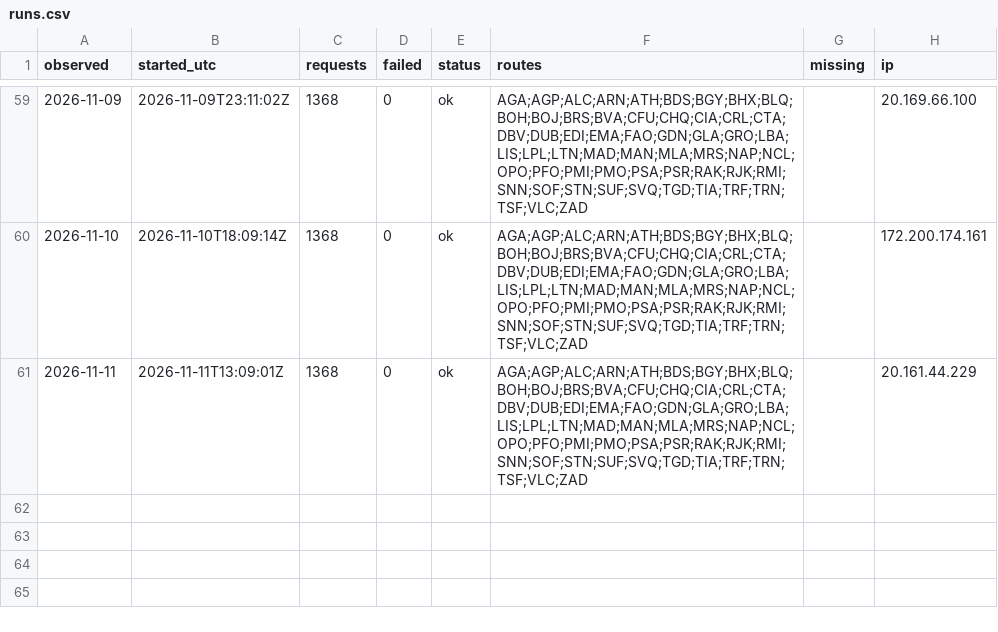
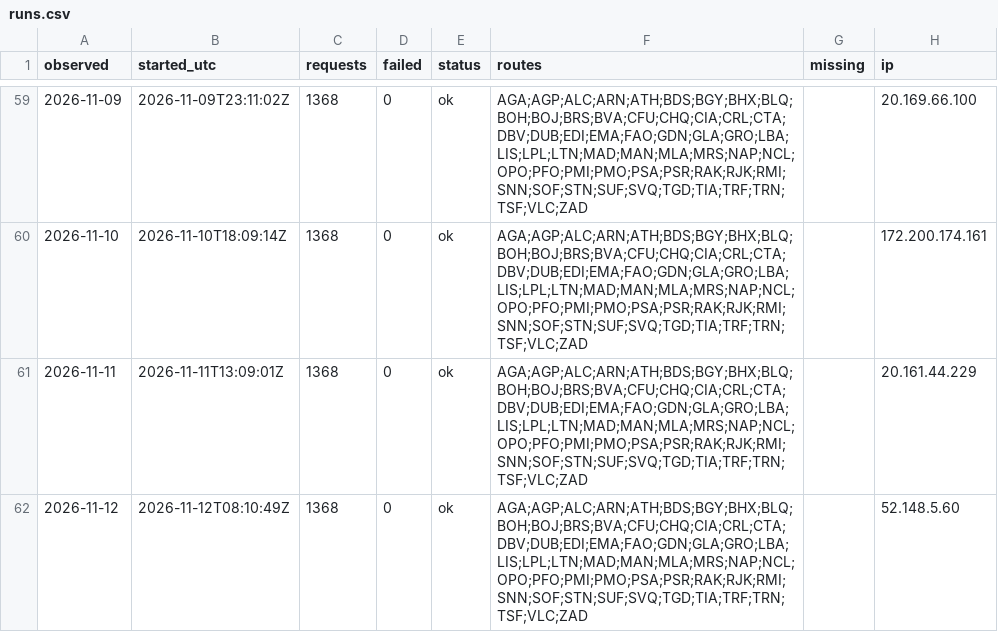
Before and after one commit to areqq/lcj-fares, a CSV file: data/WRO/runs.csv, drawn as a sheet; only a part is shown, gaps mark what is left out.

```diff
--- a/data/WRO/runs.csv
+++ b/data/WRO/runs.csv
@@ -61 +61,2 @@ observed,started_utc,requests,failed,status,routes,missing,ip
 2026-11-11,2026-11-11T13:09:01Z,1368,0,ok,AGA;AGP;ALC;ARN;ATH;BDS;BGY;BHX;BLQ;BOH;BOJ;BRS;BVA;CFU;CHQ;CIA;CRL;CTA;DBV;DUB;EDI;EMA;FAO;GDN;GLA;GRO;LBA;LIS;LPL;LTN;MAD;MAN;MLA;MRS;NAP;NCL;OPO;PFO;PMI;PMO;PSA;PSR;RAK;RJK;RMI;SNN;SOF;STN;SUF;SVQ;TGD;TIA;TRF;TRN;TSF;VLC;ZAD,,20.161.44.229
+2026-11-12,2026-11-12T08:10:49Z,1368,0,ok,AGA;AGP;ALC;ARN;ATH;BDS;BGY;BHX;BLQ;BOH;BOJ;BRS;BVA;CFU;CHQ;CIA;CRL;CTA;DBV;DUB;EDI;EMA;FAO;GDN;GLA;GRO;LBA;LIS;LPL;LTN;MAD;MAN;MLA;MRS;NAP;NCL;OPO;PFO;PMI;PMO;PSA;PSR;RAK;RJK;RMI;SNN;SOF;STN;SUF;SVQ;TGD;TIA;TRF;TRN;TSF;VLC;ZAD,,52.148.5.60
```
Also changed, not shown: 1 other file.
